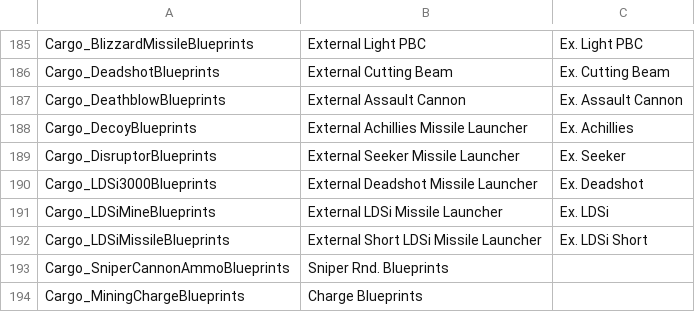
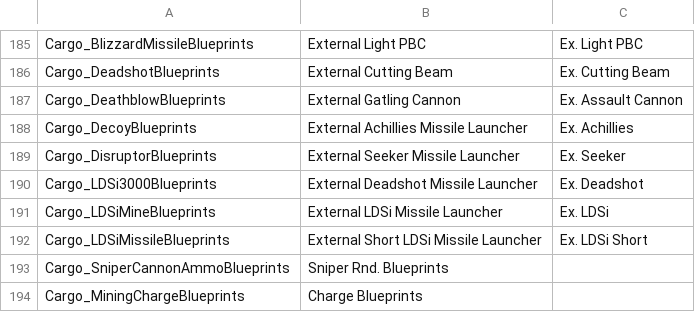
Before and after one commit to cambragol/tornstars, a CSV file: EpicSource/MS_Mod_Main/TEXT/player_systems.csv, drawn as a sheet; only a part is shown, gaps mark what is left out.

Commit message:
Renamed Assault Cannons to Gatling Cannons for consistency between the weapon and ammo

```diff
--- a/EpicSource/MS_Mod_Main/TEXT/player_systems.csv
+++ b/EpicSource/MS_Mod_Main/TEXT/player_systems.csv
@@ -186,3 +186,3 @@ Cargo_BlizzardMissileBlueprints,"External Light PBC","Ex. Light PBC"
 Cargo_DeadshotBlueprints,"External Cutting Beam","Ex. Cutting Beam"
-Cargo_DeathblowBlueprints,"External Assault Cannon","Ex. Assault Cannon"
+Cargo_DeathblowBlueprints,"External Gatling Cannon","Ex. Assault Cannon"
 Cargo_DecoyBlueprints,"External Achillies Missile Launcher","Ex. Achillies"
```
